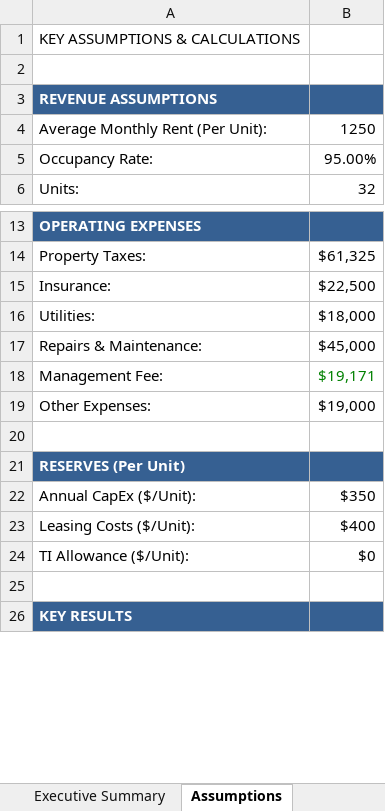
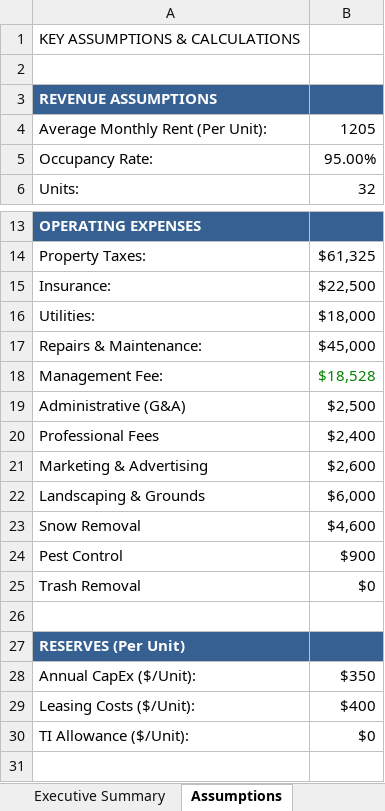
Before and after one commit to papartners25/website, an Excel workbook: pa-partners-new/public/deals/summit-flats-pro-forma.xlsx, sheet Assumptions, drawn as a sheet; only a part is shown, gaps mark what is left out; the shorter side is filled out with more unchanged rows; values as stored, in another font and other column widths than the file's, no borders; charts and pictures not drawn; removed rows and columns are numbered as before the commit, all else as after; the diff covers the shown part only; the diff names each change by its address in the sheet, - before the commit and + after, or states it on an @@ line.

```diff
--- a/pa-partners-new/public/deals/summit-flats-pro-forma.xlsx (sheet Assumptions)
+++ b/pa-partners-new/public/deals/summit-flats-pro-forma.xlsx (sheet Assumptions)
-B4: 1250
+B4: 1205
-B18: $19,171
+B18: $18,528
-row 19: Other Expenses: | $19,000
+row 19: Administrative (G&A) | $2,500
+row 20: Professional Fees | $2,400
+row 21: Marketing & Advertising | $2,600
+row 22: Landscaping & Grounds | $6,000
+row 23: Snow Removal | $4,600
+row 24: Pest Control | $900
+row 25: Trash Removal | $0
```
Also changed, not shown: 12 edited cells elsewhere in this sheet, sheet Cash Flow, sheet Model Inputs, sheet Executive Summary, formulas that keep their value, 2 other files.
